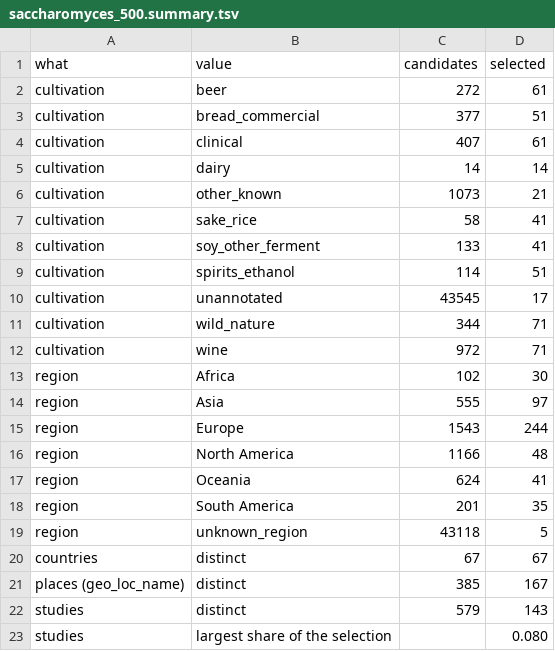
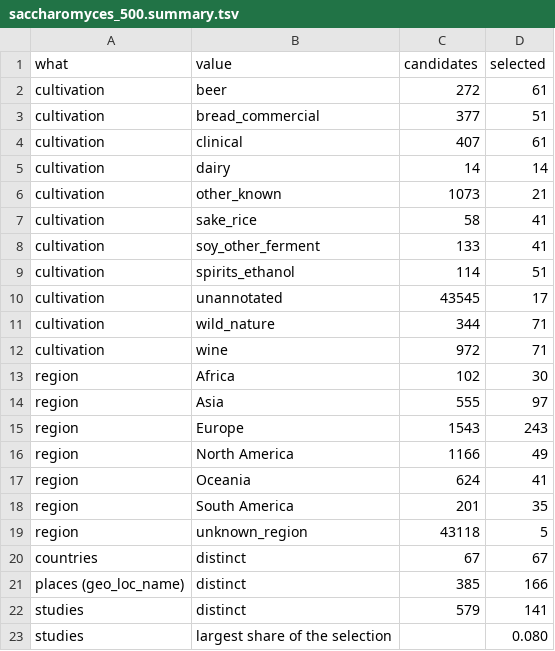
Before and after one commit to stajichlab/GmG, a TSV file: analysis/popsets/saccharomyces_500.summary.tsv, drawn as a sheet.

```diff
--- a/analysis/popsets/saccharomyces_500.summary.tsv
+++ b/analysis/popsets/saccharomyces_500.summary.tsv
@@ -14,4 +14,4 @@ region	Africa	102	30
 region	Asia	555	97
-region	Europe	1543	244
-region	North America	1166	48
+region	Europe	1543	243
+region	North America	1166	49
 region	Oceania	624	41
@@ -20,4 +20,4 @@ region	unknown_region	43118	5
 countries	distinct	67	67
-places (geo_loc_name)	distinct	385	167
-studies	distinct	579	143
+places (geo_loc_name)	distinct	385	166
+studies	distinct	579	141
 studies	largest share of the selection		0.080
```
Also changed, not shown: analysis/popsets/afumigatus_pool150.csv, analysis/popsets/afumigatus_pool150.summary.tsv, 4 other files.
